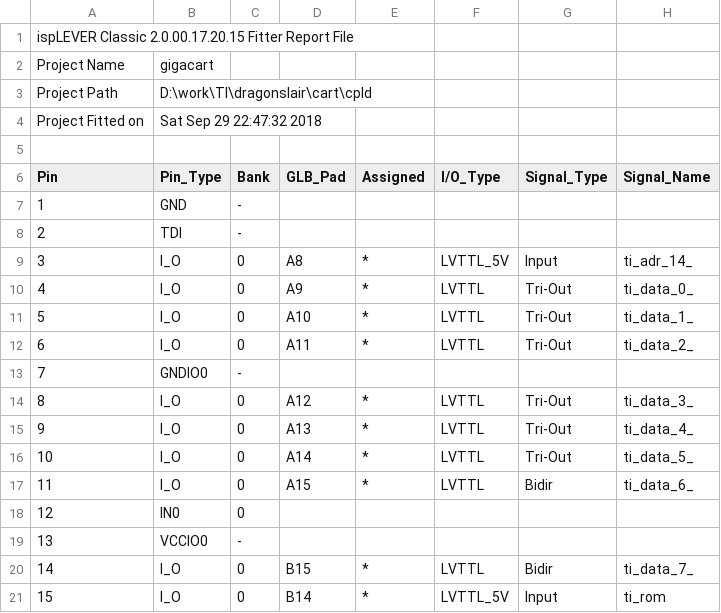
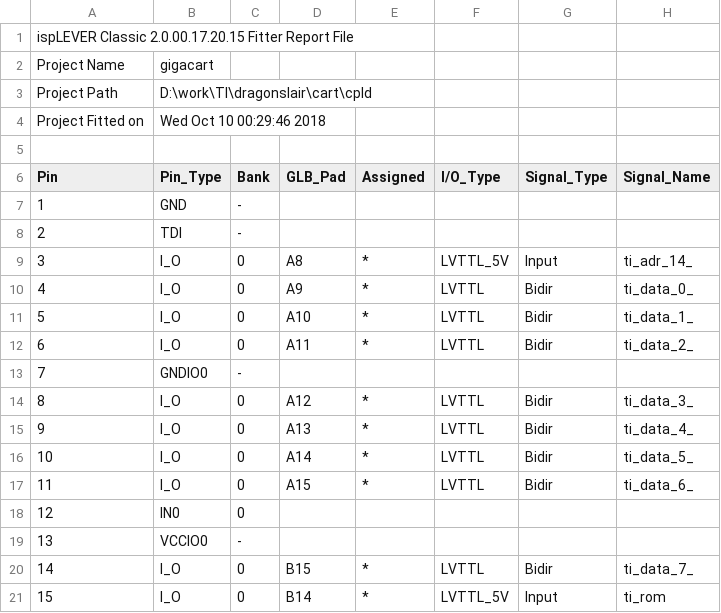
Before and after one commit to tursilion/gigacart, a CSV file: cart/cpld/gigacart_pin.csv, drawn as a sheet; only a part is shown.

Commit message:
Version with working GROM increment (but off by one and too large for the CPLD)

```diff
--- a/cart/cpld/gigacart_pin.csv
+++ b/cart/cpld/gigacart_pin.csv
@@ -3,3 +3,3 @@ Project Name,gigacart
 Project Path,D:\work\TI\dragonslair\cart\cpld
-Project Fitted on,Sat Sep 29 22:47:32 2018
+Project Fitted on,Wed Oct 10 00:29:46 2018
 
@@ -9,9 +9,9 @@ Pin,Pin_Type,Bank,GLB_Pad,Assigned,I/O_Type,Signal_Type,Signal_Name
 3,I_O,0,A8,*,LVTTL_5V,Input,ti_adr_14_
-4,I_O,0,A9,*,LVTTL,Tri-Out,ti_data_0_
-5,I_O,0,A10,*,LVTTL,Tri-Out,ti_data_1_
-6,I_O,0,A11,*,LVTTL,Tri-Out,ti_data_2_
+4,I_O,0,A9,*,LVTTL,Bidir,ti_data_0_
+5,I_O,0,A10,*,LVTTL,Bidir,ti_data_1_
+6,I_O,0,A11,*,LVTTL,Bidir,ti_data_2_
 7,GNDIO0,-,,,,,
-8,I_O,0,A12,*,LVTTL,Tri-Out,ti_data_3_
-9,I_O,0,A13,*,LVTTL,Tri-Out,ti_data_4_
-10,I_O,0,A14,*,LVTTL,Tri-Out,ti_data_5_
+8,I_O,0,A12,*,LVTTL,Bidir,ti_data_3_
+9,I_O,0,A13,*,LVTTL,Bidir,ti_data_4_
+10,I_O,0,A14,*,LVTTL,Bidir,ti_data_5_
 11,I_O,0,A15,*,LVTTL,Bidir,ti_data_6_
```
Also changed, not shown: 41 other files.
